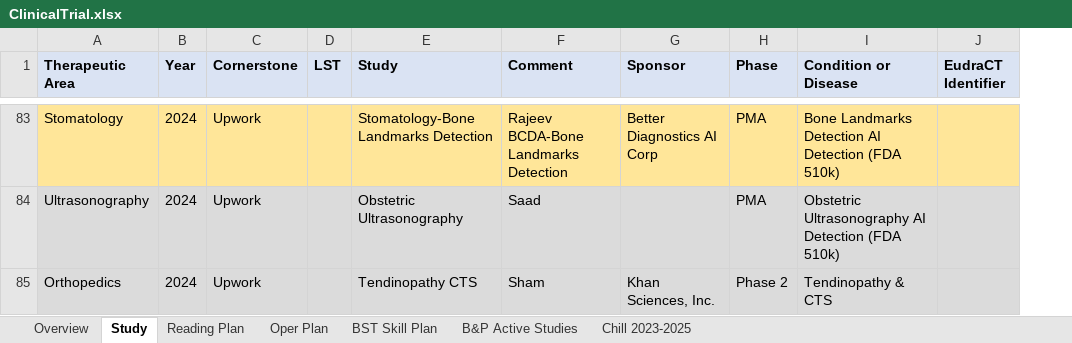
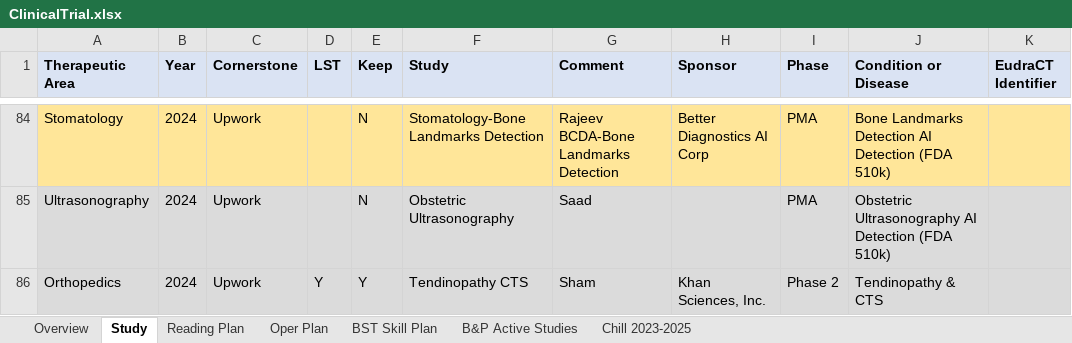
Before and after one commit to Zehuibai/Zehuibai.github.io, an Excel workbook: 01_ClinicalTrials/ClinicalTrial.xlsx, sheet Study, drawn as a sheet; only a part is shown, gaps mark what is left out; values as stored, in another font and other column widths than the file's, no borders; addresses are those after the commit; the diff covers the shown part only; the diff names each change by its address in the sheet, - before the commit and + after, or states it on an @@ line.

```diff
--- a/01_ClinicalTrials/ClinicalTrial.xlsx (sheet Study)
+++ b/01_ClinicalTrials/ClinicalTrial.xlsx (sheet Study)
+column E (Keep), rows 84-86: N | N | Y
-D86 (LST): (empty)
+D86 (LST): Y
```
Also changed, not shown: 1 added row and 4 edited cells elsewhere in this sheet, sheet Reading Plan, sheet Oper Plan, sheet Overview, formulas that keep their value, charts or pictures, 27 other files.
